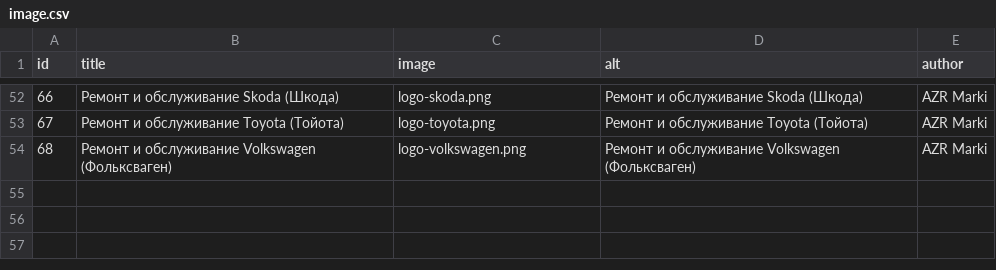
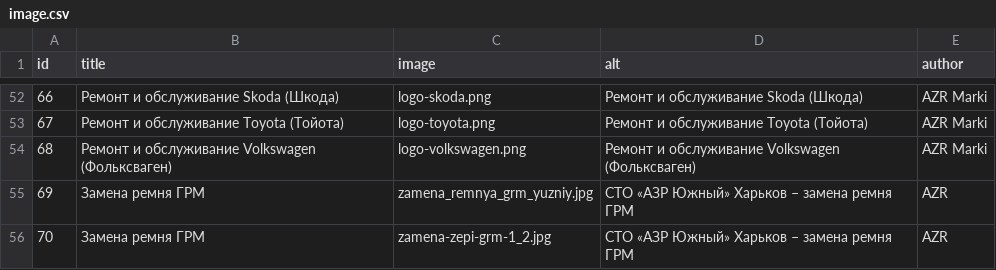
Before and after one commit to augantonov/presta, a CSV file: modules/azrua_content/default_content/languages/en/media/image.csv, drawn as a sheet; only a part is shown, gaps mark what is left out.

Commit message:
new images

```diff
--- a/modules/azrua_content/default_content/languages/en/media/image.csv
+++ b/modules/azrua_content/default_content/languages/en/media/image.csv
@@ -54 +54,3 @@ id,title,image,alt,author
 68,Ремонт и обслуживание Volkswagen (Фольксваген),logo-volkswagen.png,Ремонт и обслуживание Volkswagen (Фольксваген),AZR Marki
+69,Замена ремня ГРМ,zamena_remnya_grm_yuzniy.jpg,СТО «АЗР Южный» Харьков – замена ремня ГРМ,AZR
+70,Замена ремня ГРМ,zamena-zepi-grm-1_2.jpg,СТО «АЗР Южный» Харьков – замена ремня ГРМ,AZR
```
Also changed, not shown: modules/azrua_content/default_content/languages/ru/media/image.csv, modules/azrua_content/default_content/languages/uk/media/image.csv.
